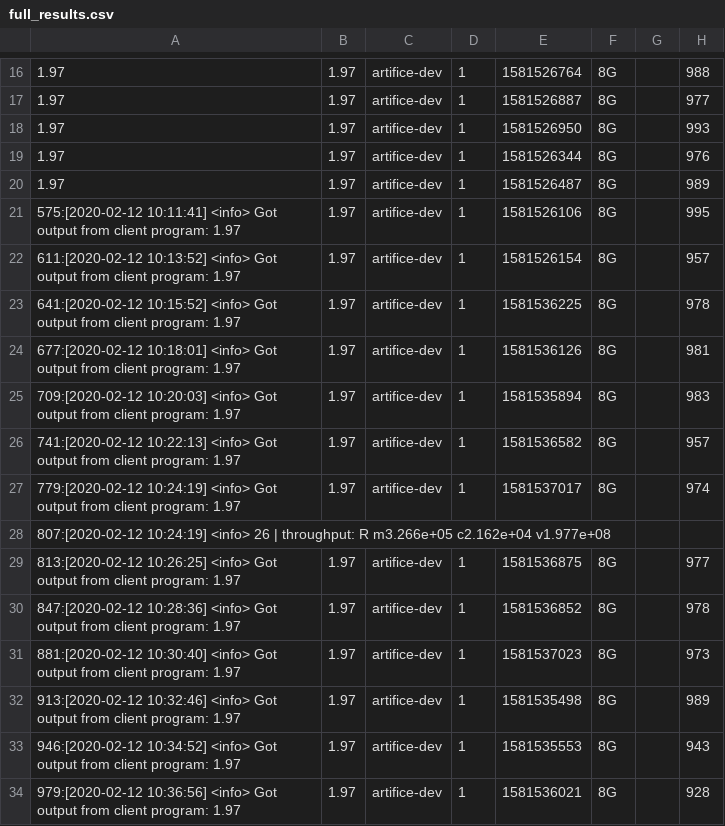
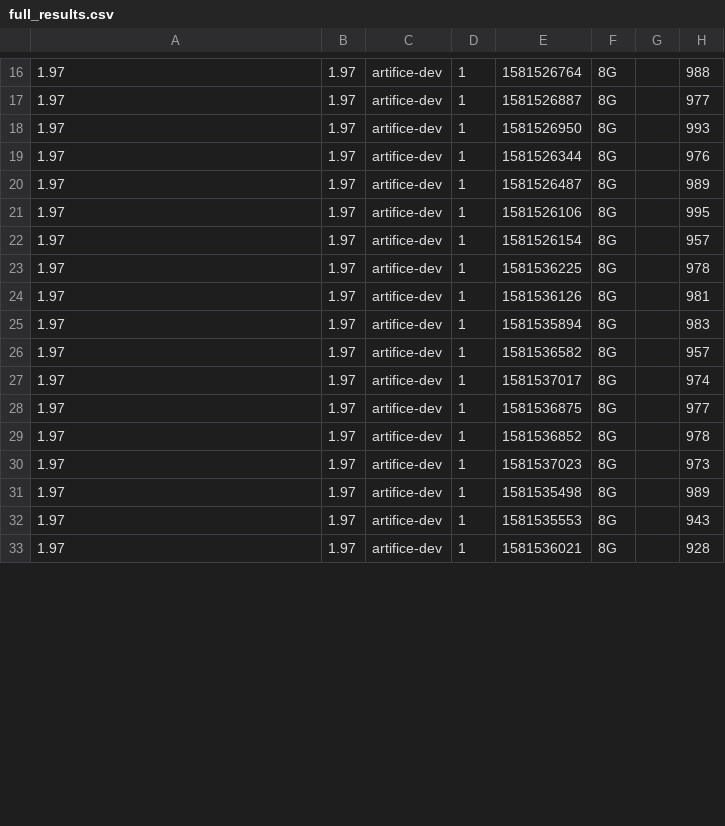
Before and after one commit to atbarker/Artifice, a CSV file: pilot_result_20200212_172738/full_results.csv, drawn as a sheet; only a part is shown, gaps mark what is left out; removed rows and columns are numbered as before the commit, all else as after; rows hold the shown columns only; the diff covers the shown part only; the diff names each change by its address in the sheet, - before the commit and + after, or states it on an @@ line.

```diff
--- a/pilot_result_20200212_172738/full_results.csv
+++ b/pilot_result_20200212_172738/full_results.csv
-A21: 575:[2020-02-12 10:11:41] <info> Got output from client program: 1.97
+A21: 1.97
-A22: 611:[2020-02-12 10:13:52] <info> Got output from client program: 1.97
+A22: 1.97
-A23: 641:[2020-02-12 10:15:52] <info> Got output from client program: 1.97
+A23: 1.97
-A24: 677:[2020-02-12 10:18:01] <info> Got output from client program: 1.97
+A24: 1.97
-A25: 709:[2020-02-12 10:20:03] <info> Got output from client program: 1.97
+A25: 1.97
-A26: 741:[2020-02-12 10:22:13] <info> Got output from client program: 1.97
+A26: 1.97
-A27: 779:[2020-02-12 10:24:19] <info> Got output from client program: 1.97
+A27: 1.97
-row 28: 807:[2020-02-12 10:24:19] <info> 26 | throughput: R m3.266e+05 c2.162e+04 v1.977e+08
-A28: 813:[2020-02-12 10:26:25] <info> Got output from client program: 1.97
+A28: 1.97
-A29: 847:[2020-02-12 10:28:36] <info> Got output from client program: 1.97
+A29: 1.97
-A30: 881:[2020-02-12 10:30:40] <info> Got output from client program: 1.97
+A30: 1.97
-A31: 913:[2020-02-12 10:32:46] <info> Got output from client program: 1.97
+A31: 1.97
-A32: 946:[2020-02-12 10:34:52] <info> Got output from client program: 1.97
+A32: 1.97
-A33: 979:[2020-02-12 10:36:56] <info> Got output from client program: 1.97
+A33: 1.97
```
Also changed, not shown: 7 removed rows and 19 edited cells elsewhere in this file.
